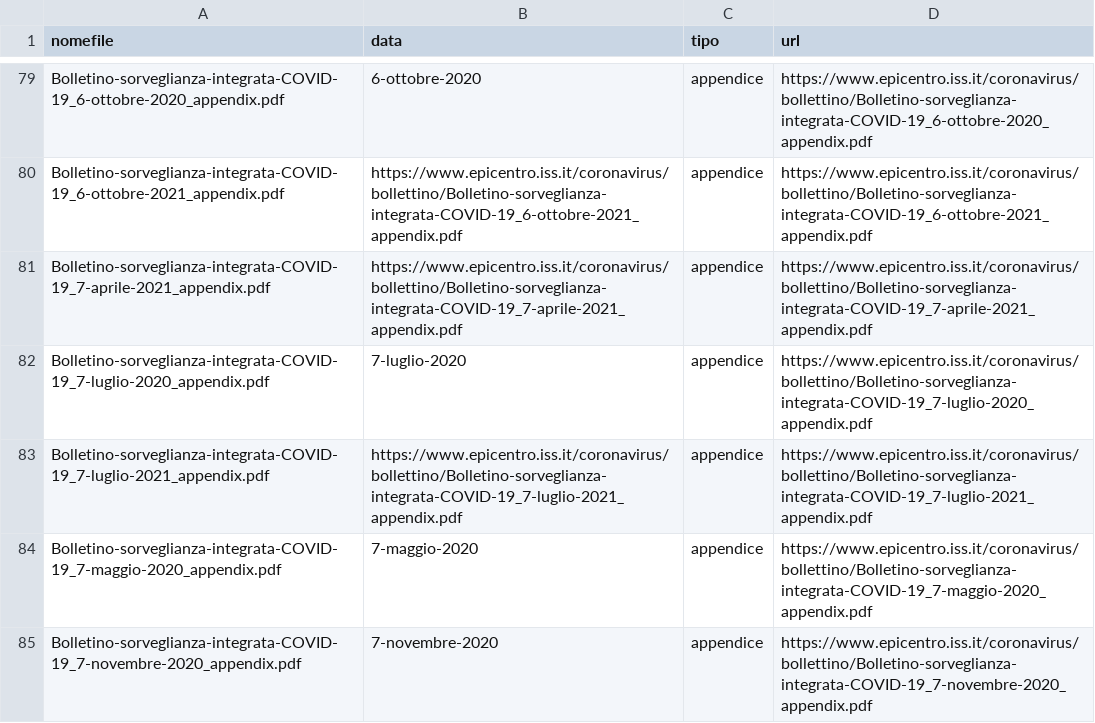
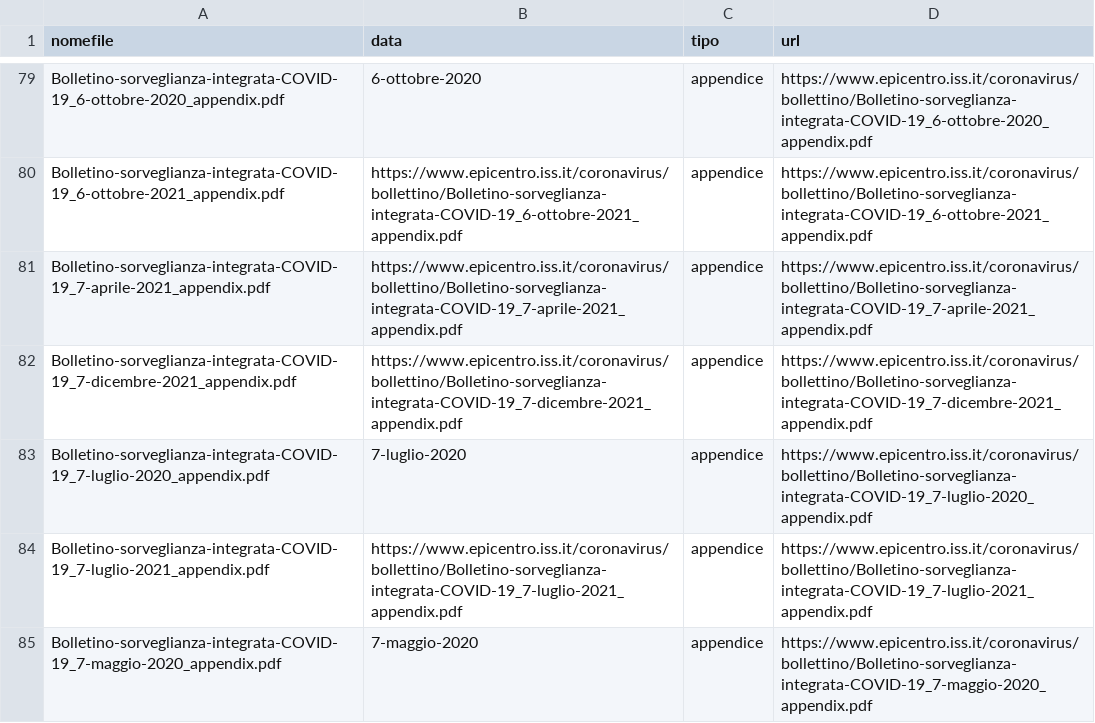
Before and after one commit to pcmasuzzo/datiBeneComuneMonitoraggio, a CSV file: catalogo/sorveglianzaIntegrata/output/sorveglianzaIntegrata.csv, drawn as a sheet; only a part is shown, gaps mark what is left out; the shorter side is filled out with more unchanged rows.

```diff
--- a/catalogo/sorveglianzaIntegrata/output/sorveglianzaIntegrata.csv
+++ b/catalogo/sorveglianzaIntegrata/output/sorveglianzaIntegrata.csv
@@ -81,2 +81,3 @@ Bolletino-sorveglianza-integrata-COVID-19_6-ottobre-2021_appendix.pdf,https://ww
 Bolletino-sorveglianza-integrata-COVID-19_7-aprile-2021_appendix.pdf,https://www.epicentro.iss.it/coronavirus/bollettino/Bolletino-sorveglianza-integrata-COVID-19_7-aprile-2021_appendix.pdf,appendice,https://www.epicentro.iss.it/coronavirus/bollettino/Bolletino-sorveglianza-integrata-COVID-19_7-aprile-2021_appendix.pdf
+Bolletino-sorveglianza-integrata-COVID-19_7-dicembre-2021_appendix.pdf,https://www.epicentro.iss.it/coronavirus/bollettino/Bolletino-sorveglianza-integrata-COVID-19_7-dicembre-2021_appendix.pdf,appendice,https://www.epicentro.iss.it/coronavirus/bollettino/Bolletino-sorveglianza-integrata-COVID-19_7-dicembre-2021_appendix.pdf
 Bolletino-sorveglianza-integrata-COVID-19_7-luglio-2020_appendix.pdf,7-luglio-2020,appendice,https://www.epicentro.iss.it/coronavirus/bollettino/Bolletino-sorveglianza-integrata-COVID-19_7-luglio-2020_appendix.pdf
```
Also changed, not shown: catalogo/sorveglianzaIntegrata/script/processing/lista.csv, 1 other file.
